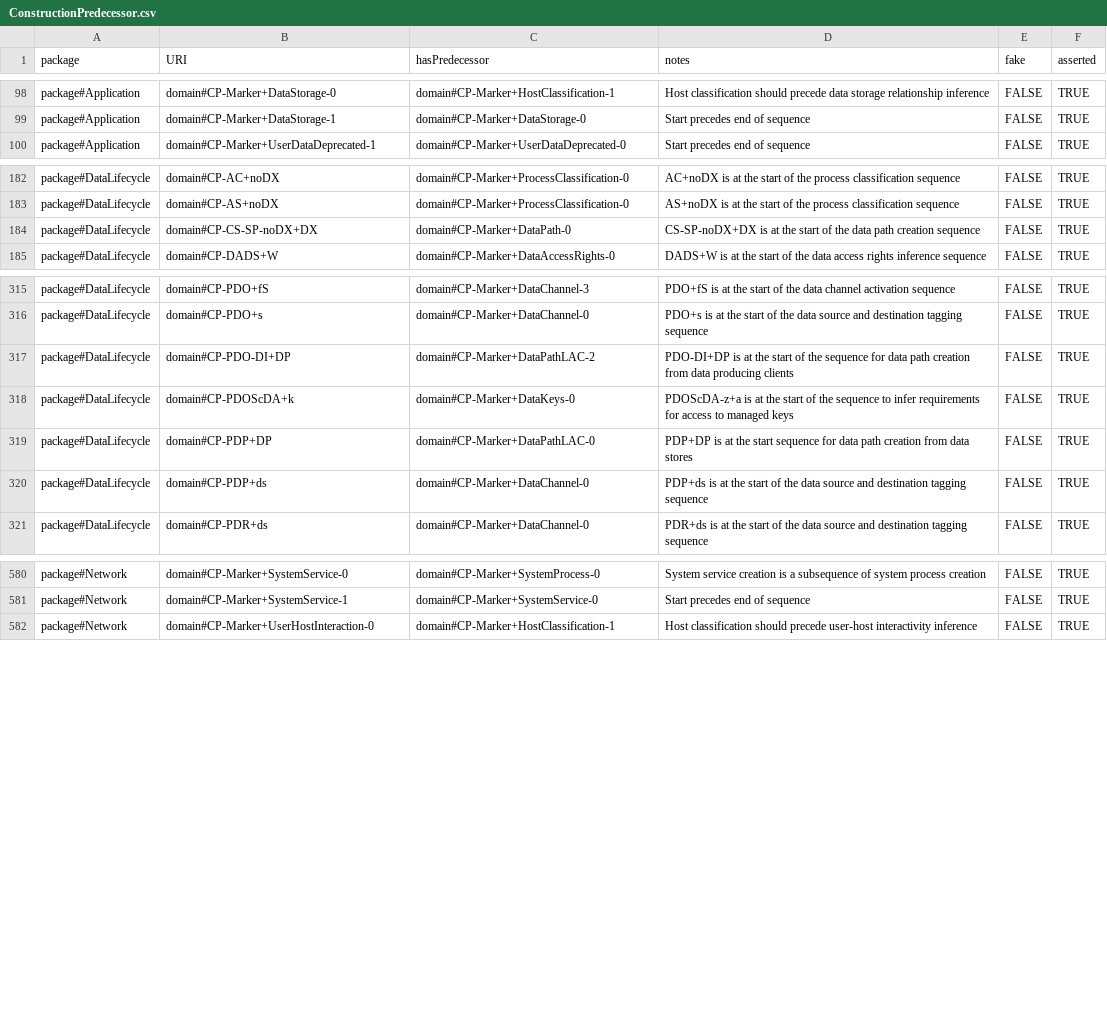
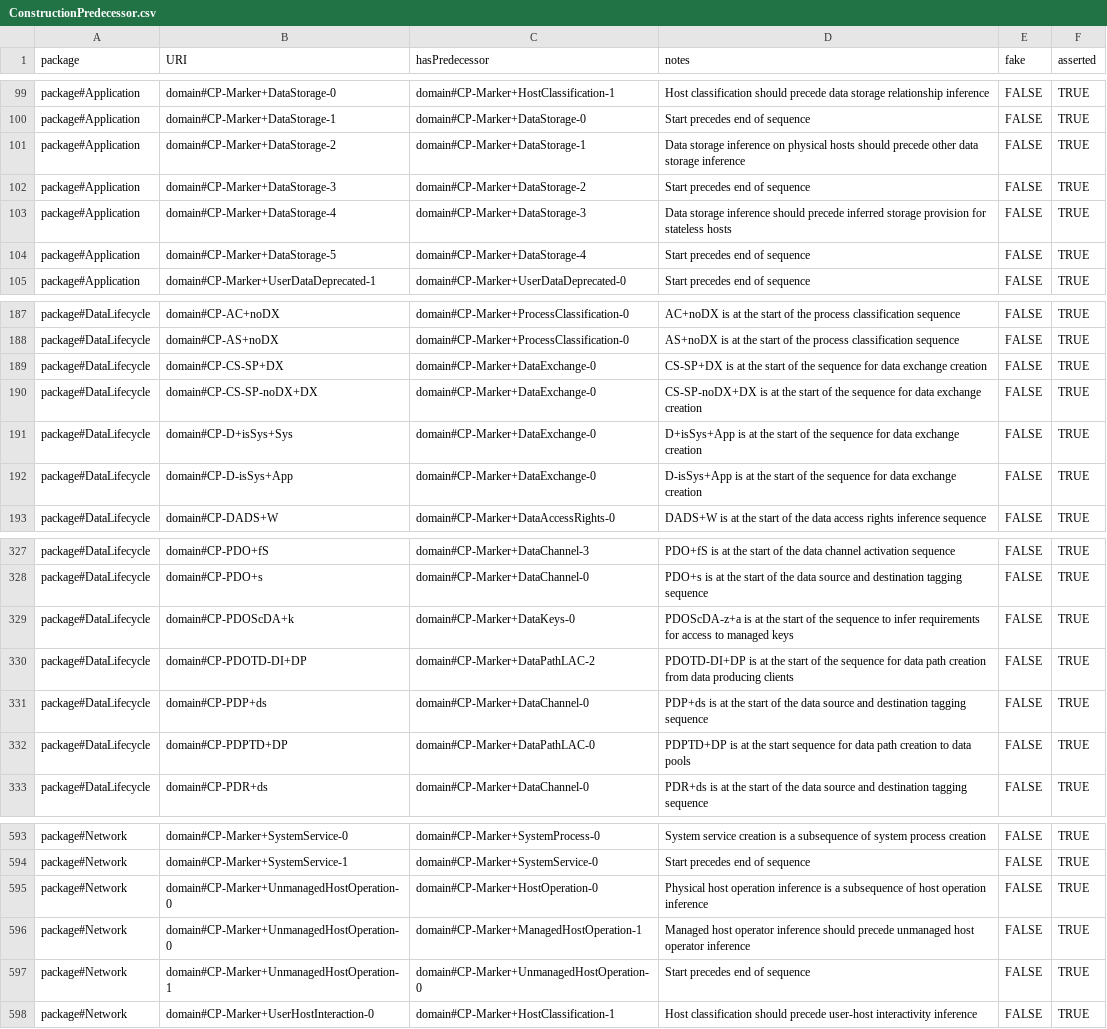
Before and after one commit to Spyderisk/domain-network, a CSV file: csv/ConstructionPredecessor.csv, drawn as a sheet; only a part is shown, gaps mark what is left out; the diff covers the shown part only.

```diff
--- a/csv/ConstructionPredecessor.csv
+++ b/csv/ConstructionPredecessor.csv
@@ -99,2 +100,6 @@ package#Application,domain#CP-Marker+DataStorage-0,domain#CP-Marker+HostClassifi
 package#Application,domain#CP-Marker+DataStorage-1,domain#CP-Marker+DataStorage-0,Start precedes end of sequence,FALSE,TRUE
+package#Application,domain#CP-Marker+DataStorage-2,domain#CP-Marker+DataStorage-1,Data storage inference on physical hosts should precede other data storage inference,FALSE,TRUE
+package#Application,domain#CP-Marker+DataStorage-3,domain#CP-Marker+DataStorage-2,Start precedes end of sequence,FALSE,TRUE
+package#Application,domain#CP-Marker+DataStorage-4,domain#CP-Marker+DataStorage-3,Data storage inference should precede inferred storage provision for stateless hosts,FALSE,TRUE
+package#Application,domain#CP-Marker+DataStorage-5,domain#CP-Marker+DataStorage-4,Start precedes end of sequence,FALSE,TRUE
 package#Application,domain#CP-Marker+UserDataDeprecated-1,domain#CP-Marker+UserDataDeprecated-0,Start precedes end of sequence,FALSE,TRUE
@@ -183,3 +188,6 @@ package#DataLifecycle,domain#CP-AC+noDX,domain#CP-Marker+ProcessClassification-0
 package#DataLifecycle,domain#CP-AS+noDX,domain#CP-Marker+ProcessClassification-0,AS+noDX is at the start of the process classification sequence,FALSE,TRUE
-package#DataLifecycle,domain#CP-CS-SP-noDX+DX,domain#CP-Marker+DataPath-0,CS-SP-noDX+DX is at the start of the data path creation sequence,FALSE,TRUE
+package#DataLifecycle,domain#CP-CS-SP+DX,domain#CP-Marker+DataExchange-0,CS-SP+DX is at the start of the sequence for data exchange creation,FALSE,TRUE
+package#DataLifecycle,domain#CP-CS-SP-noDX+DX,domain#CP-Marker+DataExchange-0,CS-SP-noDX+DX is at the start of the sequence for data exchange creation,FALSE,TRUE
+package#DataLifecycle,domain#CP-D+isSys+Sys,domain#CP-Marker+DataExchange-0,D+isSys+App is at the start of the sequence for data exchange creation,FALSE,TRUE
+package#DataLifecycle,domain#CP-D-isSys+App,domain#CP-Marker+DataExchange-0,D-isSys+App is at the start of the sequence for data exchange creation,FALSE,TRUE
 package#DataLifecycle,domain#CP-DADS+W,domain#CP-Marker+DataAccessRights-0,DADS+W is at the start of the data access rights inference sequence,FALSE,TRUE
@@ -316,6 +328,6 @@ package#DataLifecycle,domain#CP-PDO+fS,domain#CP-Marker+DataChannel-3,PDO+fS is
 package#DataLifecycle,domain#CP-PDO+s,domain#CP-Marker+DataChannel-0,PDO+s is at the start of the data source and destination tagging sequence,FALSE,TRUE
-package#DataLifecycle,domain#CP-PDO-DI+DP,domain#CP-Marker+DataPathLAC-2,PDO-DI+DP is at the start of the sequence for data path creation from data producing clients,FALSE,TRUE
 package#DataLifecycle,domain#CP-PDOScDA+k,domain#CP-Marker+DataKeys-0,PDOScDA-z+a is at the start of the sequence to infer requirements for access to managed keys,FALSE,TRUE
-package#DataLifecycle,domain#CP-PDP+DP,domain#CP-Marker+DataPathLAC-0,PDP+DP is at the start sequence for data path creation from data stores,FALSE,TRUE
+package#DataLifecycle,domain#CP-PDOTD-DI+DP,domain#CP-Marker+DataPathLAC-2,PDOTD-DI+DP is at the start of the sequence for data path creation from data producing clients,FALSE,TRUE
 package#DataLifecycle,domain#CP-PDP+ds,domain#CP-Marker+DataChannel-0,PDP+ds is at the start of the data source and destination tagging sequence,FALSE,TRUE
+package#DataLifecycle,domain#CP-PDPTD+DP,domain#CP-Marker+DataPathLAC-0,PDPTD+DP is at the start sequence for data path creation to data pools,FALSE,TRUE
 package#DataLifecycle,domain#CP-PDR+ds,domain#CP-Marker+DataChannel-0,PDR+ds is at the start of the data source and destination tagging sequence,FALSE,TRUE
@@ -581,2 +594,5 @@ package#Network,domain#CP-Marker+SystemService-0,domain#CP-Marker+SystemProcess-
 package#Network,domain#CP-Marker+SystemService-1,domain#CP-Marker+SystemService-0,Start precedes end of sequence,FALSE,TRUE
+package#Network,domain#CP-Marker+UnmanagedHostOperation-0,domain#CP-Marker+HostOperation-0,Physical host operation inference is a subsequence of host operation inference,FALSE,TRUE
+package#Network,domain#CP-Marker+UnmanagedHostOperation-0,domain#CP-Marker+ManagedHostOperation-1,Managed host operator inference should precede unmanaged host operator inference,FALSE,TRUE
+package#Network,domain#CP-Marker+UnmanagedHostOperation-1,domain#CP-Marker+UnmanagedHostOperation-0,Start precedes end of sequence,FALSE,TRUE
 package#Network,domain#CP-Marker+UserHostInteraction-0,domain#CP-Marker+HostClassification-1,Host classification should precede user-host interactivity inference,FALSE,TRUE
```
Also changed, not shown: 10 added rows, 2 removed rows and 19 edited cells elsewhere in this file, csv/ConstructionPattern.csv, csv/ConstructionPatternLinks.csv, 19 other files.
